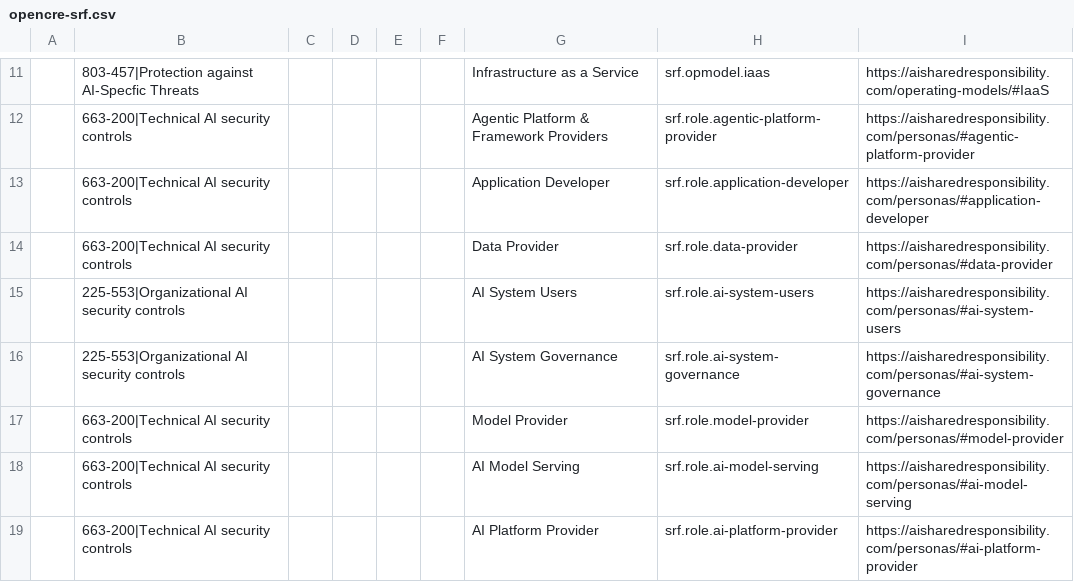
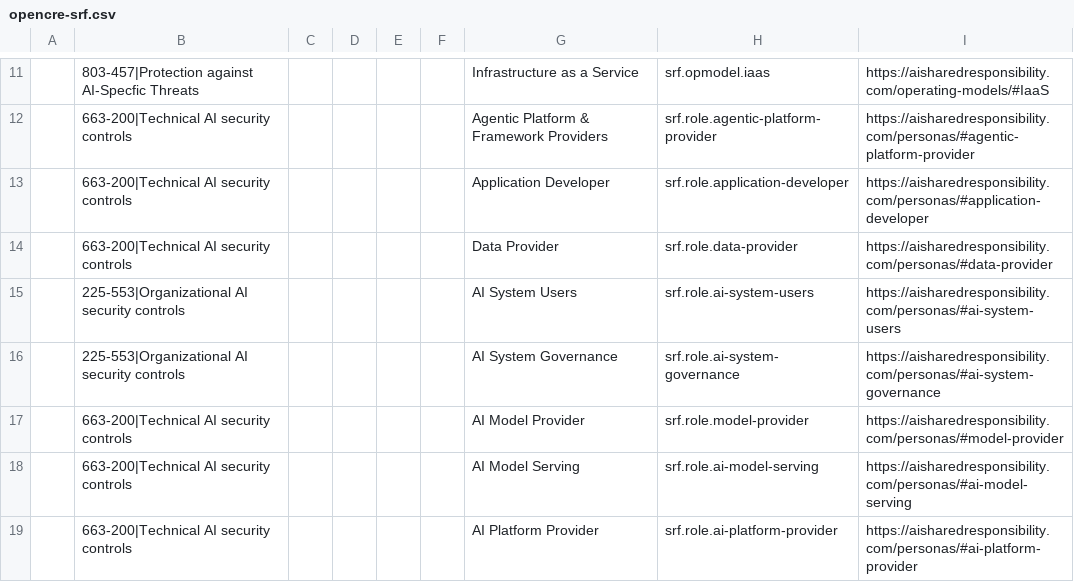
Before and after one commit to billbrietstout/ai-shared-responsibility, a CSV file: export/opencre-srf.csv, drawn as a sheet; only a part is shown, gaps mark what is left out; the diff names each change by its address in the sheet, - before the commit and + after, or states it on an @@ line.

```diff
--- a/export/opencre-srf.csv
+++ b/export/opencre-srf.csv
-G17: Model Provider
+G17: AI Model Provider
```
Also changed, not shown: 31 other files.
